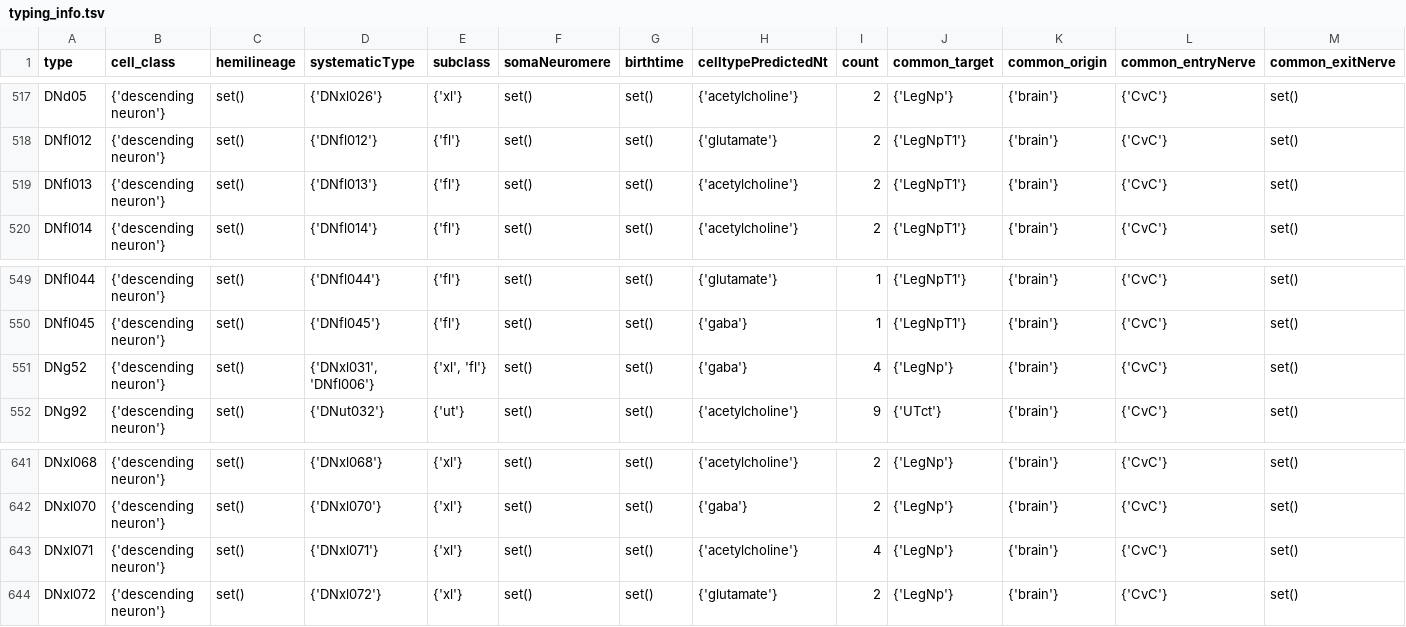
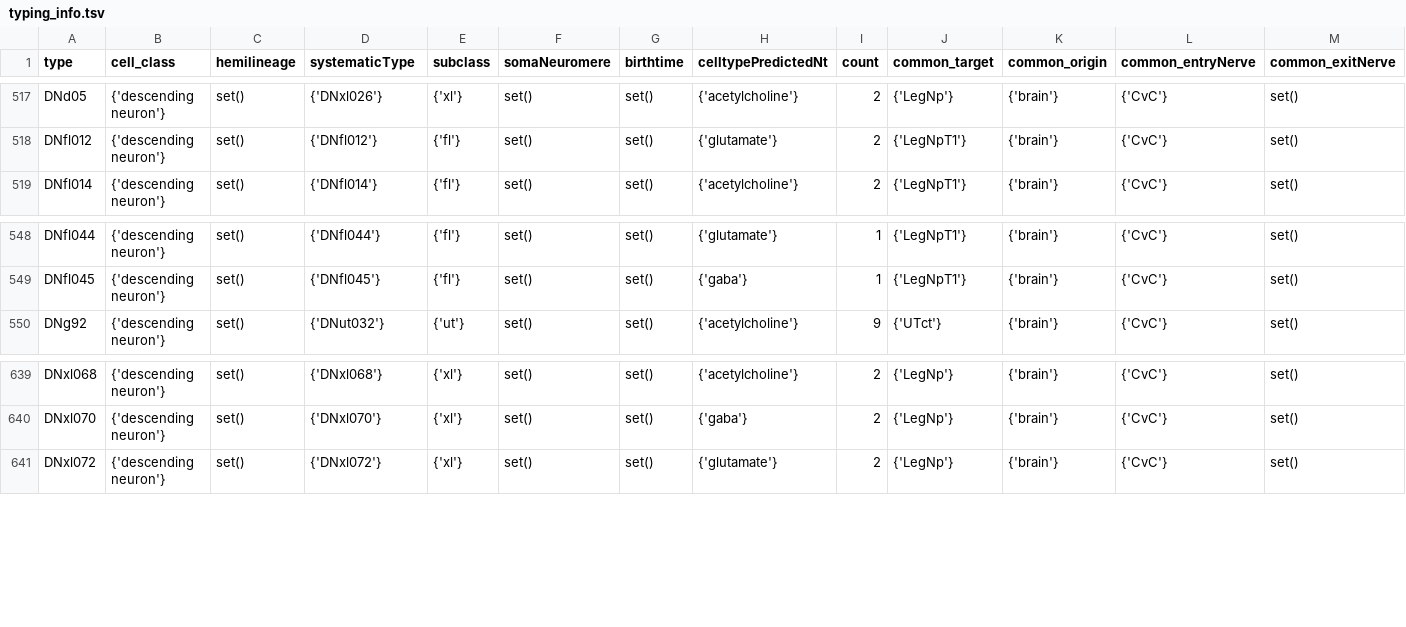
Before and after one commit to FlyBase/drosophila-anatomy-developmental-ontology, a TSV file: src/patterns/robot_template_projects/manc_neurons/typing_info.tsv, drawn as a sheet; only a part is shown, gaps mark what is left out; rows hold the shown columns only; the diff names each change by its address in the sheet, - before the commit and + after, or states it on an @@ line.

Commit message:
update em cell imports

```diff
--- a/src/patterns/robot_template_projects/manc_neurons/typing_info.tsv
+++ b/src/patterns/robot_template_projects/manc_neurons/typing_info.tsv
-row 519: DNfl013 | {'descending neuron'} | set() | {'DNfl013'} | {'fl'} | set() | set() | {'acetylcholine'} | 2 | {'LegNpT1'} | {'brain'} | {'CvC'} | set()
-row 551: DNg52 | {'descending neuron'} | set() | {'DNxl031', 'DNfl006'} | {'xl', 'fl'} | set() | set() | {'gaba'} | 4 | {'LegNp'} | {'brain'} | {'CvC'} | set()
-row 643: DNxl071 | {'descending neuron'} | set() | {'DNxl071'} | {'xl'} | set() | set() | {'acetylcholine'} | 4 | {'LegNp'} | {'brain'} | {'CvC'} | set()
```
Also changed, not shown: 2 other files.
